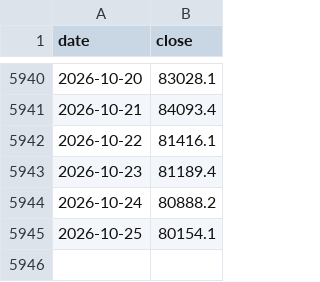
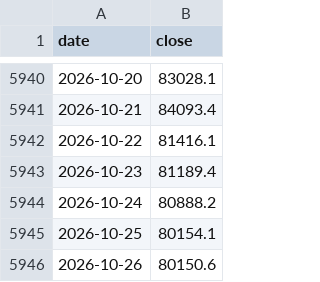
Before and after one commit to mjouard/crypto-fibo, a CSV file: data/btc.csv, drawn as a sheet; only a part is shown, gaps mark what is left out; the diff names each change by its address in the sheet, - before the commit and + after, or states it on an @@ line.

```diff
--- a/data/btc.csv
+++ b/data/btc.csv
+row 5946: 2026-10-26 | 80150.6
```
Also changed, not shown: data/aave.csv, data/bnb.csv, 7 other files.
